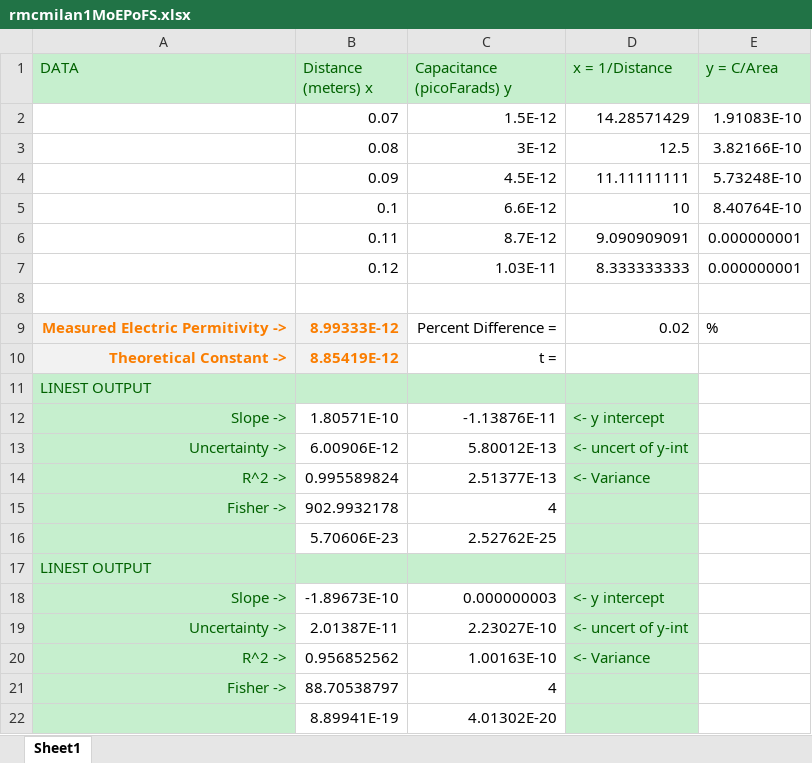
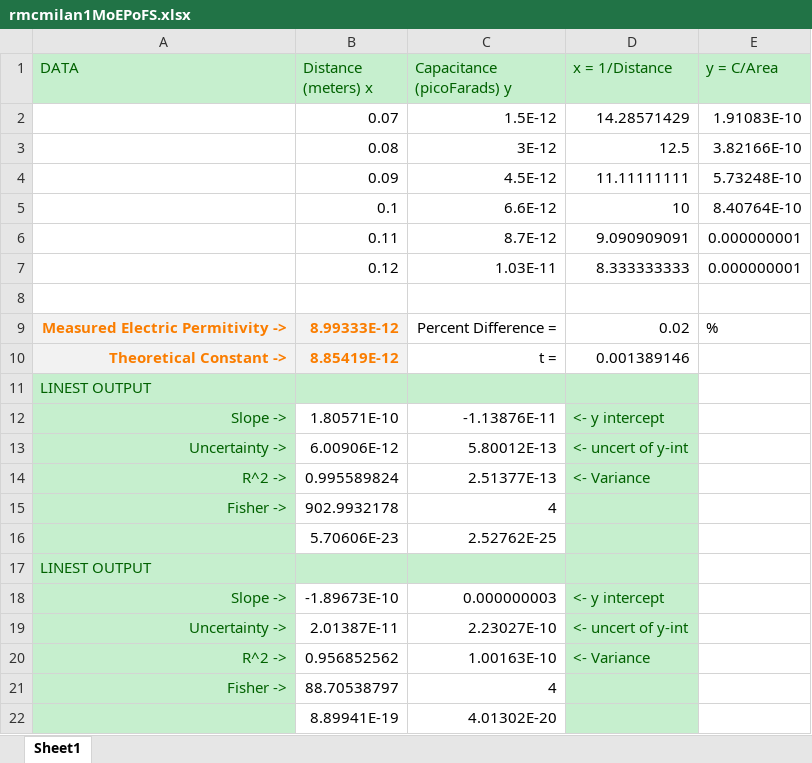
Before and after one commit to Arturok/PHY2049, an Excel workbook: LAB/Assignments/rmcmilan1MoEPoFS.xlsx, sheet Sheet1, drawn as a sheet; values as stored, in another font and other column widths than the file's, no borders; charts and pictures not drawn; the diff names each change by its address in the sheet, - before the commit and + after, or states it on an @@ line.

Commit message:
Changes to be committed: 	modified:   LAB/Assignments/rmcmilan1MoEPoFS.xlsx

```diff
--- a/LAB/Assignments/rmcmilan1MoEPoFS.xlsx (sheet Sheet1)
+++ b/LAB/Assignments/rmcmilan1MoEPoFS.xlsx (sheet Sheet1)
-D10 (x = 1/Distance): (empty)
+D10 (x = 1/Distance): 0.001389146
```
